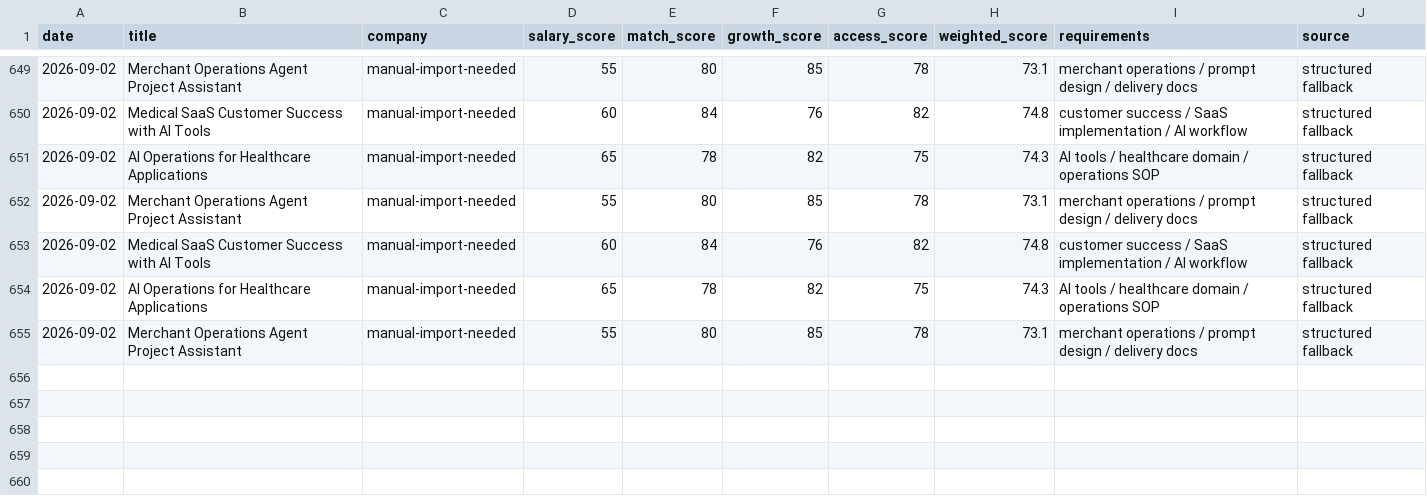
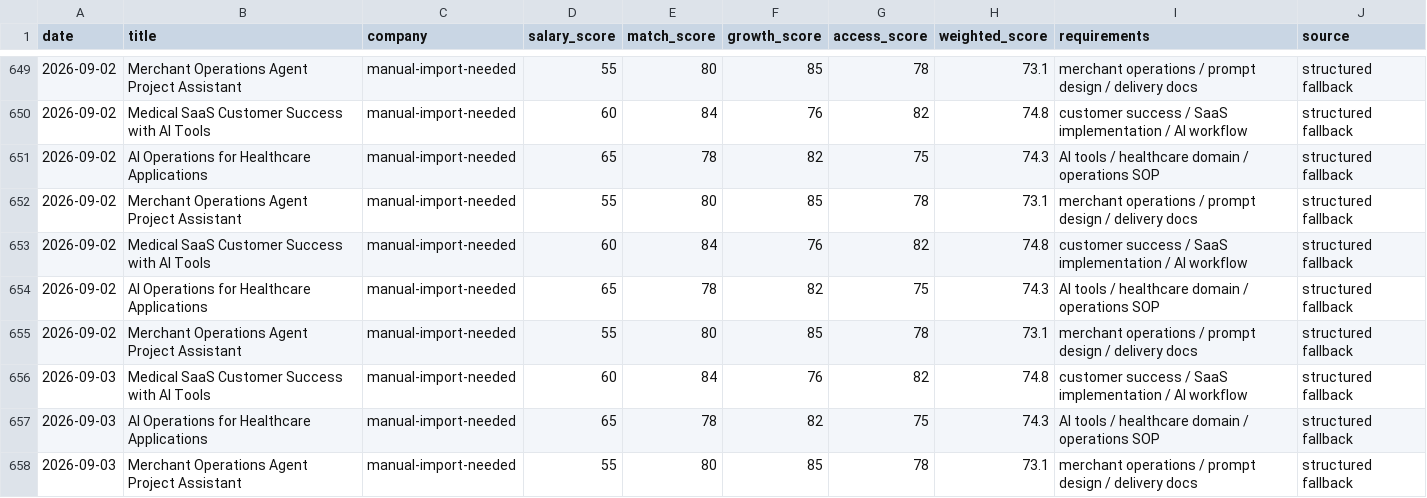
Before and after one commit to jiangrong866-ctrl/ai-career-os, a CSV file: data/jobs/job_scores.csv, drawn as a sheet; only a part is shown, gaps mark what is left out; the diff names each change by its address in the sheet, - before the commit and + after, or states it on an @@ line.

```diff
--- a/data/jobs/job_scores.csv
+++ b/data/jobs/job_scores.csv
+row 656: 2026-09-03 | Medical SaaS Customer Success with AI Tools | manual-import-needed | 60 | 84 | 76 | 82 | 74.8 | customer success / SaaS implementation / AI workflow | structured fallback
+row 657: 2026-09-03 | AI Operations for Healthcare Applications | manual-import-needed | 65 | 78 | 82 | 75 | 74.3 | AI tools / healthcare domain / operations SOP | structured fallback
+row 658: 2026-09-03 | Merchant Operations Agent Project Assistant | manual-import-needed | 55 | 80 | 85 | 78 | 73.1 | merchant operations / prompt design / delivery docs | structured fallback
```
Also changed, not shown: data/learning/learning_progress.csv, data/side_business/side_tasks.csv, 20 other files.
